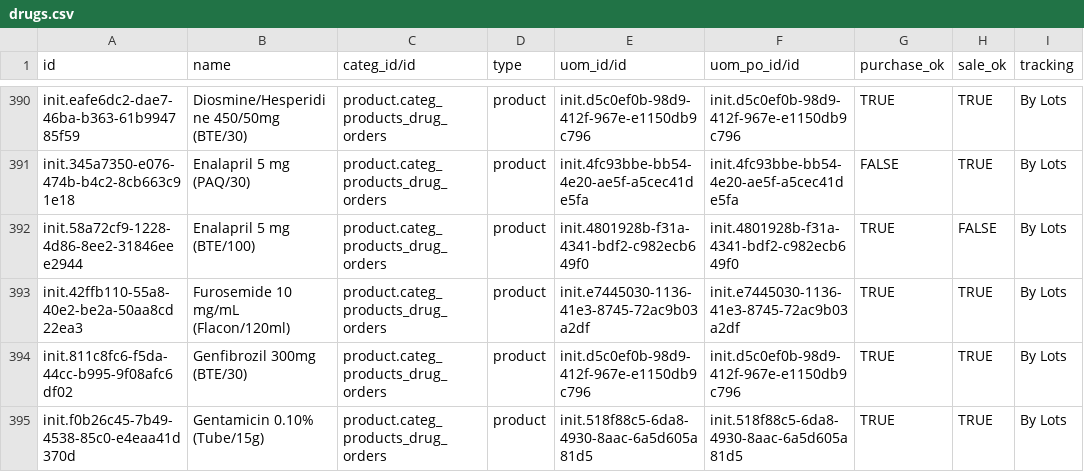
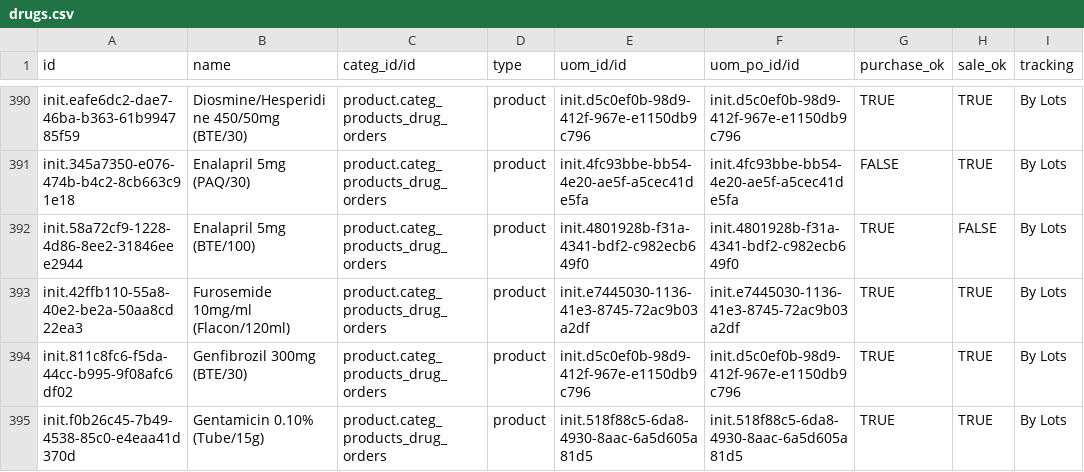
Before and after one commit to nuhuhmutebi/odoo-config-hsc, a CSV file: configuration/product_variant/drugs.csv, drawn as a sheet; only a part is shown, gaps mark what is left out; the diff covers the shown part only; the diff names each change by its address in the sheet, - before the commit and + after, or states it on an @@ line.

```diff
--- a/configuration/product_variant/drugs.csv
+++ b/configuration/product_variant/drugs.csv
-B391 (name): Enalapril 5 mg (PAQ/30)
+B391 (name): Enalapril 5mg (PAQ/30)
-B392 (name): Enalapril 5 mg (BTE/100)
+B392 (name): Enalapril 5mg (BTE/100)
-B393 (name): Furosemide 10 mg/mL (Flacon/120ml)
+B393 (name): Furosemide 10mg/ml (Flacon/120ml)
```
Also changed, not shown: 24 edited cells elsewhere in this file.
